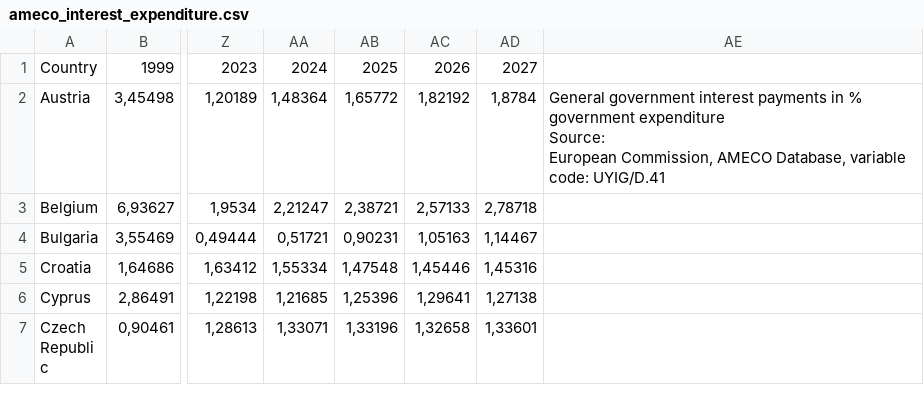
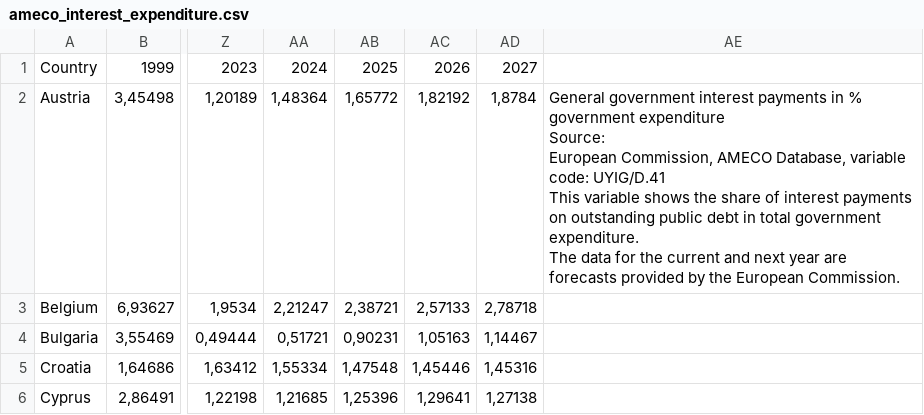
Before and after one commit to pbberlin/ecb-monitor-website, a CSV file: static/dl/ameco_interest_expenditure.csv, drawn as a sheet; only a part is shown, gaps mark what is left out; the shorter side is filled out with more unchanged rows; ↵ is a line break in a cell; the diff names each change by its address in the sheet, - before the commit and + after, or states it on an @@ line.

Commit message:
ameco-eurostat update 2026-04-10 02:15:09 ecb-watch

```diff
--- a/static/dl/ameco_interest_expenditure.csv
+++ b/static/dl/ameco_interest_expenditure.csv
-AE2: …code: UYIG/D.41
+AE2: …code: UYIG/D.41 ↵ This variable shows the share of interest payments on outstanding public debt in total government expenditure. ↵ The data for the current and next year are forecasts provided by the European Commission.
```
Also changed, not shown: static/dl/ameco_gdp_growth.csv, 6 other files.
